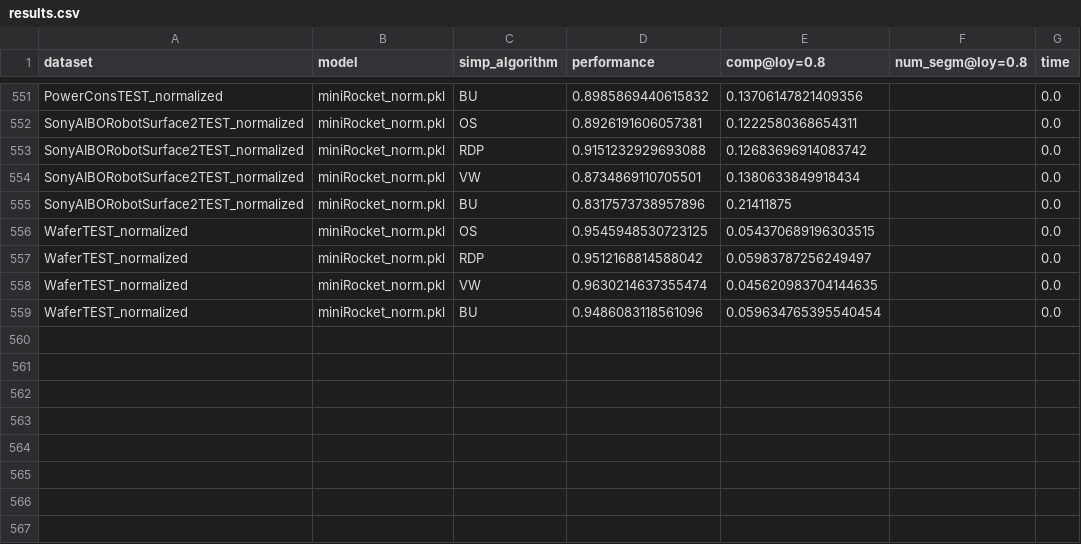
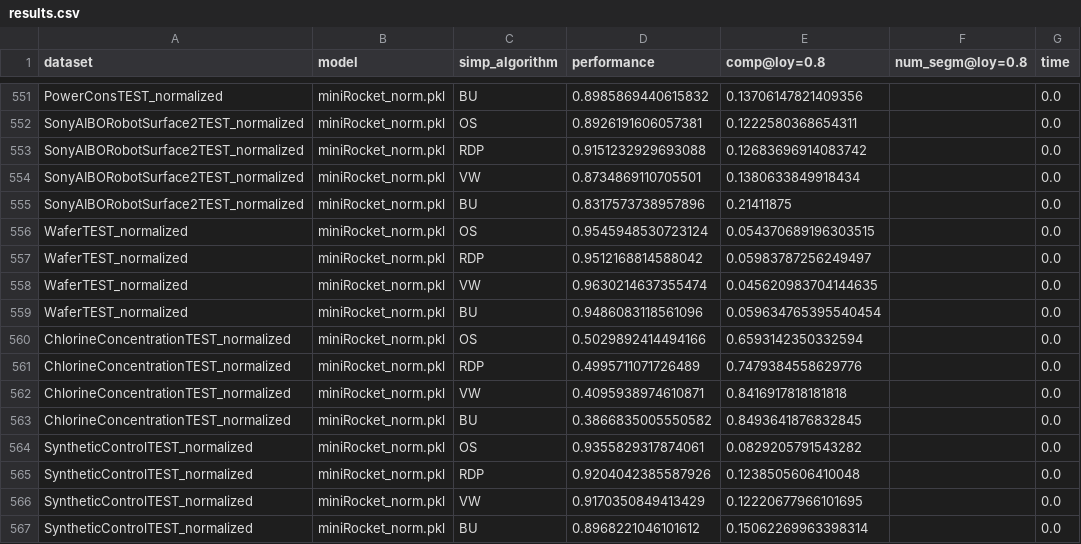
Before and after one commit to femartip/XAI_time_series, a CSV file: results/results.csv, drawn as a sheet; only a part is shown, gaps mark what is left out.

Commit message:
Results for ChlorineConcentration and SyntheticControl

```diff
--- a/results/results.csv
+++ b/results/results.csv
@@ -555,3 +555,3 @@ SonyAIBORobotSurface2TEST_normalized,miniRocket_norm.pkl,VW,0.8734869110705501,0
 SonyAIBORobotSurface2TEST_normalized,miniRocket_norm.pkl,BU,0.8317573738957896,0.21411875,,0.0
-WaferTEST_normalized,miniRocket_norm.pkl,OS,0.9545948530723125,0.054370689196303515,,0.0
+WaferTEST_normalized,miniRocket_norm.pkl,OS,0.9545948530723124,0.054370689196303515,,0.0
 WaferTEST_normalized,miniRocket_norm.pkl,RDP,0.9512168814588042,0.05983787256249497,,0.0
@@ -559 +559,9 @@ WaferTEST_normalized,miniRocket_norm.pkl,VW,0.9630214637355474,0.045620983704144
 WaferTEST_normalized,miniRocket_norm.pkl,BU,0.9486083118561096,0.059634765395540454,,0.0
+ChlorineConcentrationTEST_normalized,miniRocket_norm.pkl,OS,0.5029892414494166,0.6593142350332594,,0.0
+ChlorineConcentrationTEST_normalized,miniRocket_norm.pkl,RDP,0.4995711071726489,0.7479384558629776,,0.0
+ChlorineConcentrationTEST_normalized,miniRocket_norm.pkl,VW,0.4095938974610871,0.8416917818181818,,0.0
+ChlorineConcentrationTEST_normalized,miniRocket_norm.pkl,BU,0.3866835005550582,0.8493641876832845,,0.0
+SyntheticControlTEST_normalized,miniRocket_norm.pkl,OS,0.9355829317874061,0.0829205791543282,,0.0
+SyntheticControlTEST_normalized,miniRocket_norm.pkl,RDP,0.9204042385587926,0.1238505606410048,,0.0
+SyntheticControlTEST_normalized,miniRocket_norm.pkl,VW,0.9170350849413429,0.12220677966101695,,0.0
+SyntheticControlTEST_normalized,miniRocket_norm.pkl,BU,0.8968221046101612,0.15062269963398314,,0.0
```
Also changed, not shown: 4 other files.
